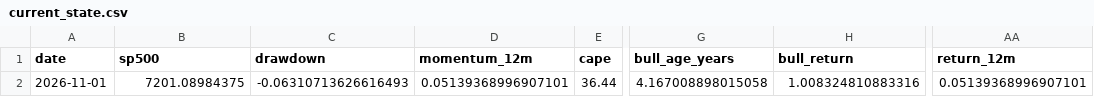
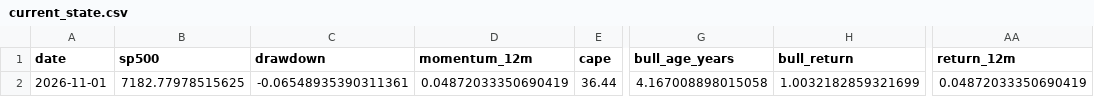
Before and after one commit to Vilson2930/SP500_CYCLE_ATLAS, a CSV file: data/current_state.csv, drawn as a sheet; only a part is shown, gaps mark what is left out; the diff names each change by its address in the sheet, - before the commit and + after, or states it on an @@ line.

```diff
--- a/data/current_state.csv
+++ b/data/current_state.csv
-B2 (sp500): 7201.08984375
+B2 (sp500): 7182.77978515625
-C2 (drawdown): -0.06310713626616493
+C2 (drawdown): -0.06548935390311361
-D2 (momentum_12m): 0.05139368996907101
+D2 (momentum_12m): 0.04872033350690419
-H2 (bull_return): 1.008324810883316
+H2 (bull_return): 1.0032182859321699
-AA2 (return_12m): 0.05139368996907101
+AA2 (return_12m): 0.04872033350690419
```
Also changed, not shown: data/cycle_history.csv, 4 other files.
